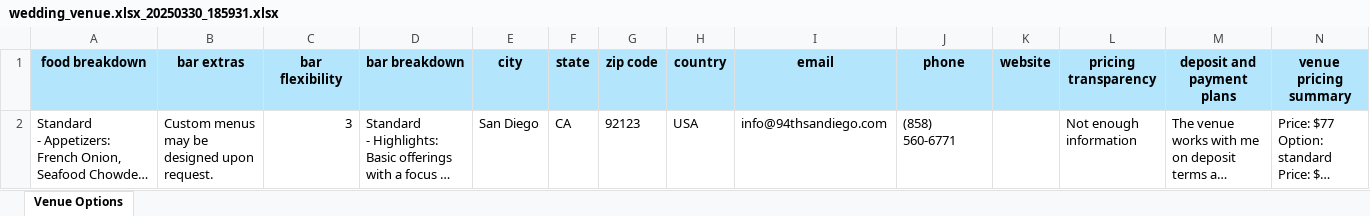
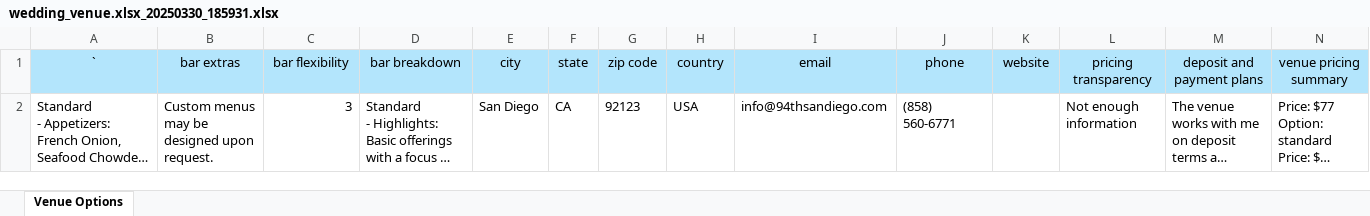
Before and after one commit to AI-stories/st_table_demo, an Excel workbook: wedding_venue.xlsx_20250330_185931.xlsx, sheet Venue Options, drawn as a sheet; only a part is shown; long unchanged cells end in …; values as stored, in another font and other column widths than the file's, no borders; the diff covers the shown part only; the diff names each change by its address in the sheet, - before the commit and + after, or states it on an @@ line.

```diff
--- a/wedding_venue.xlsx_20250330_185931.xlsx (sheet Venue Options)
+++ b/wedding_venue.xlsx_20250330_185931.xlsx (sheet Venue Options)
-A1: food breakdown
+A1: `
-A1:N1 bold: on
+A1:N1 bold: off
```
Also changed, not shown: cell formats elsewhere in this sheet, 4 other files.
